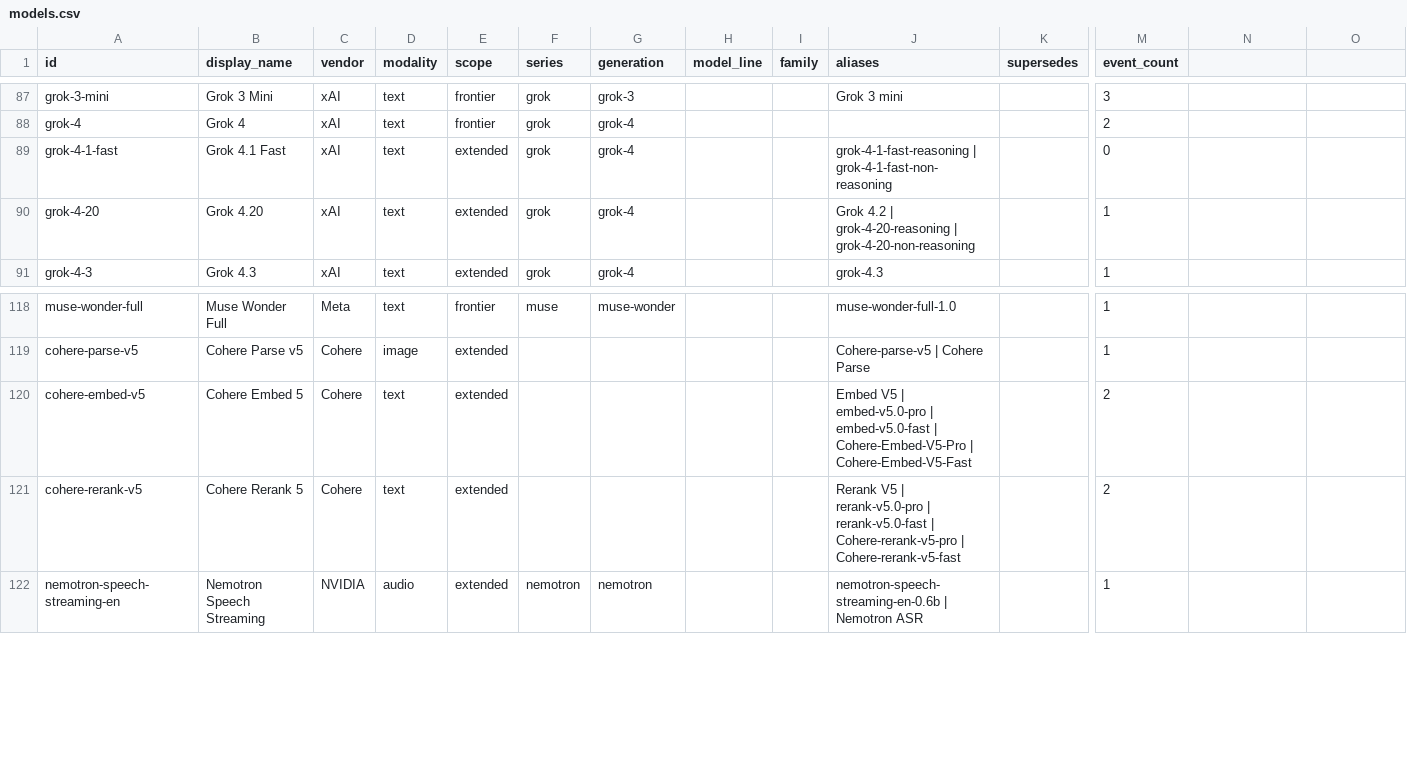
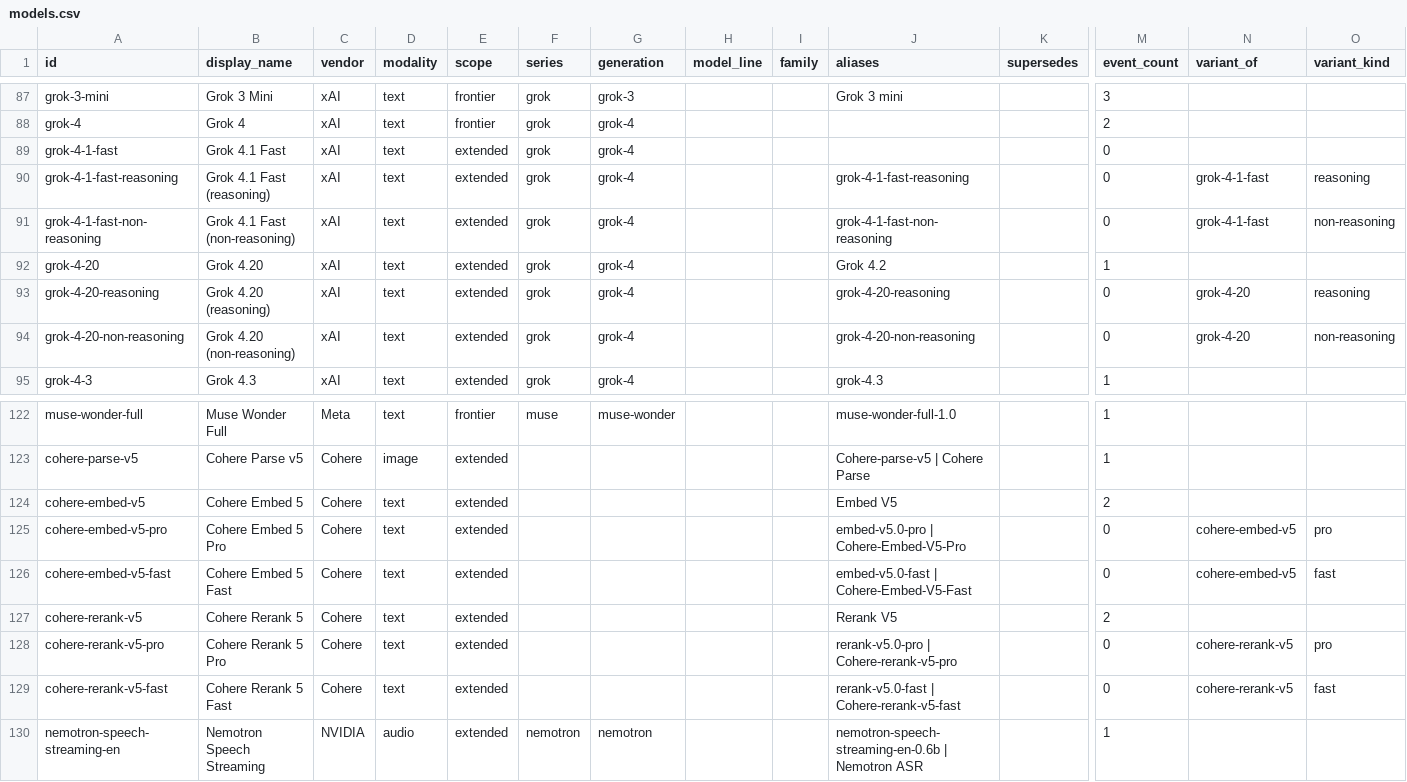
Before and after one commit to Bibbleq/frontier-model-tracker, a CSV file: generated/models.csv, drawn as a sheet; only a part is shown, gaps mark what is left out; addresses are those after the commit; rows hold the shown columns only; the diff names each change by its address in the sheet, - before the commit and + after, or states it on an @@ line.

```diff
--- a/generated/models.csv
+++ b/generated/models.csv
-N1: (empty)
+N1: variant_of
-O1: (empty)
+O1: variant_kind
-J89 (aliases): grok-4-1-fast-reasoning | grok-4-1-fast-non-reasoning
+J89 (aliases): (empty)
+row 90: grok-4-1-fast-reasoning | Grok 4.1 Fast (reasoning) | xAI | text | extended | grok | grok-4 |  |  | grok-4-1-fast-reasoning |  | 0 | grok-4-1-fast | reasoning
+row 91: grok-4-1-fast-non-reasoning | Grok 4.1 Fast (non-reasoning) | xAI | text | extended | grok | grok-4 |  |  | grok-4-1-fast-non-reasoning |  | 0 | grok-4-1-fast | non-reasoning
-J92 (aliases): Grok 4.2 | grok-4-20-reasoning | grok-4-20-non-reasoning
+J92 (aliases): Grok 4.2
+row 93: grok-4-20-reasoning | Grok 4.20 (reasoning) | xAI | text | extended | grok | grok-4 |  |  | grok-4-20-reasoning |  | 0 | grok-4-20 | reasoning
+row 94: grok-4-20-non-reasoning | Grok 4.20 (non-reasoning) | xAI | text | extended | grok | grok-4 |  |  | grok-4-20-non-reasoning |  | 0 | grok-4-20 | non-reasoning
-J124 (aliases): Embed V5 | embed-v5.0-pro | embed-v5.0-fast | Cohere-Embed-V5-Pro | Cohere-Embed-V5-Fast
+J124 (aliases): Embed V5
+row 125: cohere-embed-v5-pro | Cohere Embed 5 Pro | Cohere | text | extended |  |  |  |  | embed-v5.0-pro | Cohere-Embed-V5-Pro |  | 0 | cohere-embed-v5 | pro
+row 126: cohere-embed-v5-fast | Cohere Embed 5 Fast | Cohere | text | extended |  |  |  |  | embed-v5.0-fast | Cohere-Embed-V5-Fast |  | 0 | cohere-embed-v5 | fast
-J127 (aliases): Rerank V5 | rerank-v5.0-pro | rerank-v5.0-fast | Cohere-rerank-v5-pro | Cohere-rerank-v5-fast
+J127 (aliases): Rerank V5
+row 128: cohere-rerank-v5-pro | Cohere Rerank 5 Pro | Cohere | text | extended |  |  |  |  | rerank-v5.0-pro | Cohere-rerank-v5-pro |  | 0 | cohere-rerank-v5 | pro
+row 129: cohere-rerank-v5-fast | Cohere Rerank 5 Fast | Cohere | text | extended |  |  |  |  | rerank-v5.0-fast | Cohere-rerank-v5-fast |  | 0 | cohere-rerank-v5 | fast
```
Also changed, not shown: 10 other files.
